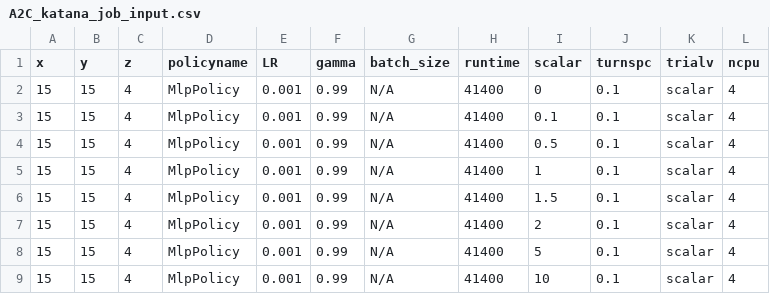
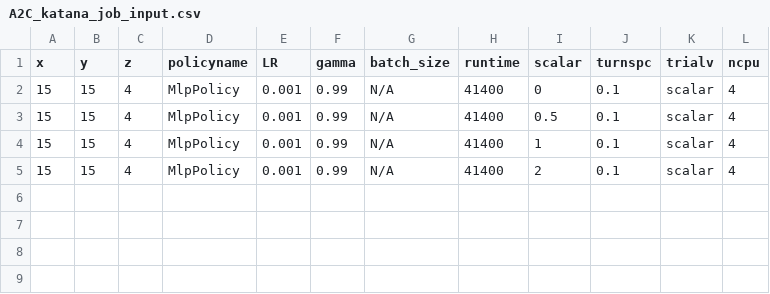
Before and after one commit to bogglem/MineSequencing, a CSV file: jobarrays/A2C_katana_job_input.csv, drawn as a sheet.

```diff
--- a/jobarrays/A2C_katana_job_input.csv
+++ b/jobarrays/A2C_katana_job_input.csv
@@ -2,8 +2,4 @@ x,y,z,policyname,LR,gamma,batch_size,runtime,scalar,turnspc,trialv,ncpu
 15,15,4,MlpPolicy,0.001,0.99,N/A,41400,0,0.1,scalar,4
-15,15,4,MlpPolicy,0.001,0.99,N/A,41400,0.1,0.1,scalar,4
 15,15,4,MlpPolicy,0.001,0.99,N/A,41400,0.5,0.1,scalar,4
 15,15,4,MlpPolicy,0.001,0.99,N/A,41400,1,0.1,scalar,4
-15,15,4,MlpPolicy,0.001,0.99,N/A,41400,1.5,0.1,scalar,4
 15,15,4,MlpPolicy,0.001,0.99,N/A,41400,2,0.1,scalar,4
-15,15,4,MlpPolicy,0.001,0.99,N/A,41400,5,0.1,scalar,4
-15,15,4,MlpPolicy,0.001,0.99,N/A,41400,10,0.1,scalar,4
```
Also changed, not shown: jobarrays/ACER_katana_job_input.csv, 2 other files.
